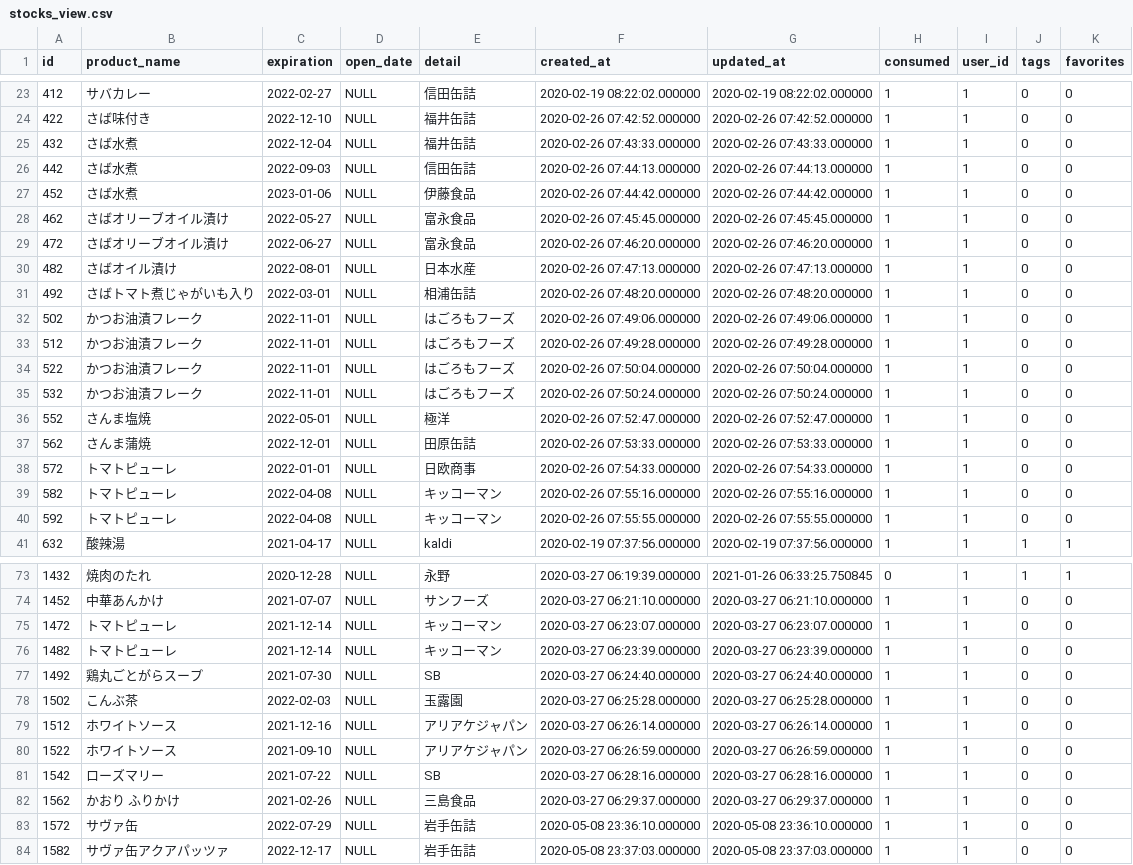
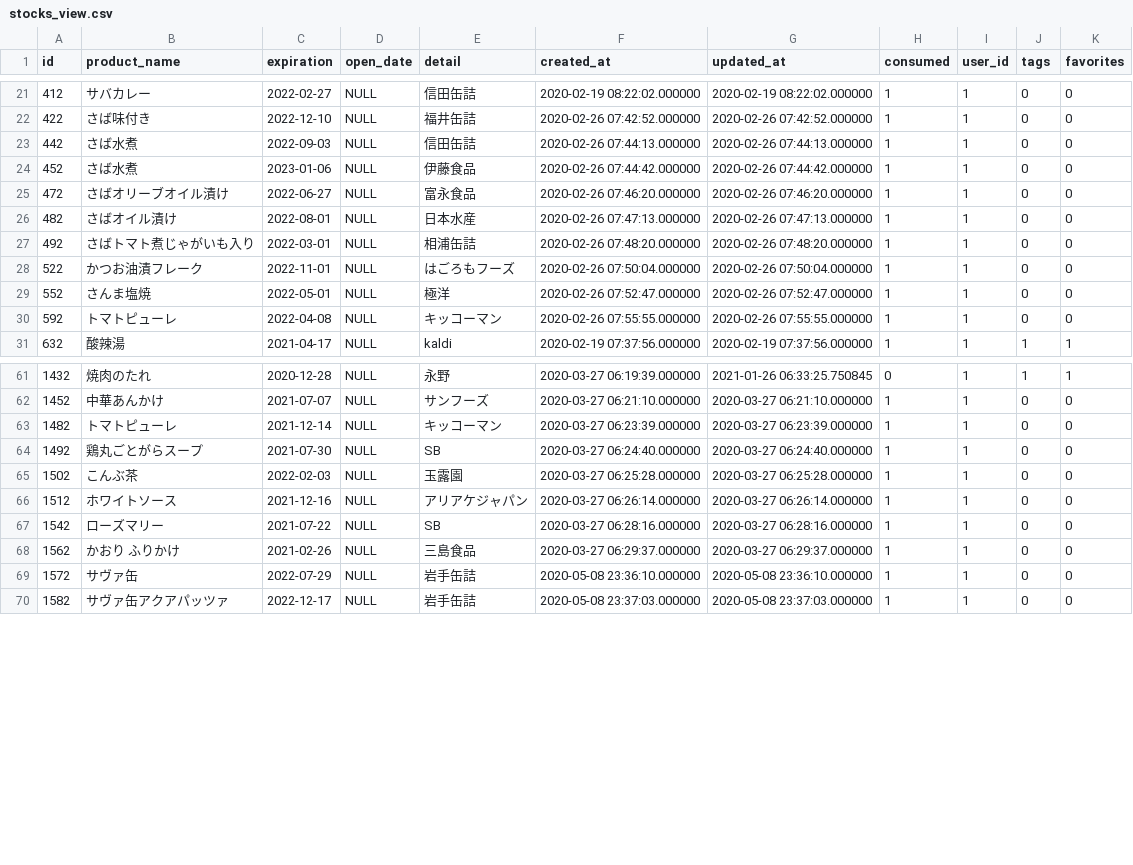
Before and after one commit to JunkoYokota/stocks, a CSV file: db/stocks_view.csv, drawn as a sheet; only a part is shown, gaps mark what is left out; the diff covers the shown part only.

```diff
--- a/db/stocks_view.csv
+++ b/db/stocks_view.csv
@@ -25,6 +23,4 @@
 422,"さば味付き","2022-12-10",NULL,"福井缶詰","2020-02-26 07:42:52.000000","2020-02-26 07:42:52.000000",1,1,0,0
-432,"さば水煮","2022-12-04",NULL,"福井缶詰","2020-02-26 07:43:33.000000","2020-02-26 07:43:33.000000",1,1,0,0
 442,"さば水煮","2022-09-03",NULL,"信田缶詰","2020-02-26 07:44:13.000000","2020-02-26 07:44:13.000000",1,1,0,0
 452,"さば水煮","2023-01-06",NULL,"伊藤食品","2020-02-26 07:44:42.000000","2020-02-26 07:44:42.000000",1,1,0,0
-462,"さばオリーブオイル漬け","2022-05-27",NULL,"富永食品","2020-02-26 07:45:45.000000","2020-02-26 07:45:45.000000",1,1,0,0
 472,"さばオリーブオイル漬け","2022-06-27",NULL,"富永食品","2020-02-26 07:46:20.000000","2020-02-26 07:46:20.000000",1,1,0,0
@@ -32,10 +28,4 @@
 492,"さばトマト煮じゃがいも入り","2022-03-01",NULL,"相浦缶詰","2020-02-26 07:48:20.000000","2020-02-26 07:48:20.000000",1,1,0,0
-502,"かつお油漬フレーク","2022-11-01",NULL,"はごろもフーズ","2020-02-26 07:49:06.000000","2020-02-26 07:49:06.000000",1,1,0,0
-512,"かつお油漬フレーク","2022-11-01",NULL,"はごろもフーズ","2020-02-26 07:49:28.000000","2020-02-26 07:49:28.000000",1,1,0,0
 522,"かつお油漬フレーク","2022-11-01",NULL,"はごろもフーズ","2020-02-26 07:50:04.000000","2020-02-26 07:50:04.000000",1,1,0,0
-532,"かつお油漬フレーク","2022-11-01",NULL,"はごろもフーズ","2020-02-26 07:50:24.000000","2020-02-26 07:50:24.000000",1,1,0,0
 552,"さんま塩焼","2022-05-01",NULL,"極洋","2020-02-26 07:52:47.000000","2020-02-26 07:52:47.000000",1,1,0,0
-562,"さんま蒲焼","2022-12-01",NULL,"田原缶詰","2020-02-26 07:53:33.000000","2020-02-26 07:53:33.000000",1,1,0,0
-572,"トマトピューレ","2022-01-01",NULL,"日欧商事","2020-02-26 07:54:33.000000","2020-02-26 07:54:33.000000",1,1,0,0
-582,"トマトピューレ","2022-04-08",NULL,"キッコーマン","2020-02-26 07:55:16.000000","2020-02-26 07:55:16.000000",1,1,0,0
 592,"トマトピューレ","2022-04-08",NULL,"キッコーマン","2020-02-26 07:55:55.000000","2020-02-26 07:55:55.000000",1,1,0,0
@@ -75,3 +63,2 @@
 1452,"中華あんかけ","2021-07-07",NULL,"サンフーズ","2020-03-27 06:21:10.000000","2020-03-27 06:21:10.000000",1,1,0,0
-1472,"トマトピューレ","2021-12-14",NULL,"キッコーマン","2020-03-27 06:23:07.000000","2020-03-27 06:23:07.000000",1,1,0,0
 1482,"トマトピューレ","2021-12-14",NULL,"キッコーマン","2020-03-27 06:23:39.000000","2020-03-27 06:23:39.000000",1,1,0,0
@@ -80,3 +67,2 @@
 1512,"ホワイトソース","2021-12-16",NULL,"アリアケジャパン","2020-03-27 06:26:14.000000","2020-03-27 06:26:14.000000",1,1,0,0
-1522,"ホワイトソース","2021-09-10",NULL,"アリアケジャパン","2020-03-27 06:26:59.000000","2020-03-27 06:26:59.000000",1,1,0,0
 1542,"ローズマリー","2021-07-22",NULL,"SB","2020-03-27 06:28:16.000000","2020-03-27 06:28:16.000000",1,1,0,0
```
Also changed, not shown: 4 removed rows and 9 edited cells elsewhere in this file, 8 other files.
